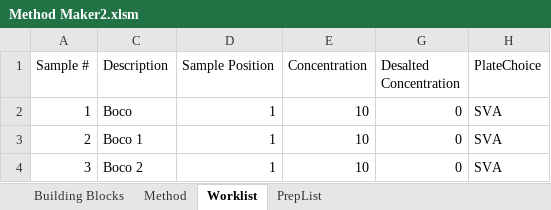
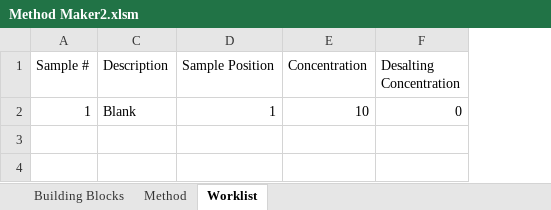
Before and after one commit to Pfizer-BradleyBare/PytomatedLiquidHandling, an Excel workbook: Method Maker2.xlsm, sheet Worklist, drawn as a sheet; values as stored, in another font and other column widths than the file's, no borders; conditional formats not drawn; removed rows and columns are numbered as before the commit, all else as after; the diff names each change by its address in the sheet, - before the commit and + after, or states it on an @@ line.

```diff
--- a/Method Maker2.xlsm (sheet Worklist)
+++ b/Method Maker2.xlsm (sheet Worklist)
-sheet tab: PrepList
-column H (PlateChoice), row 2: SVA
-F1: Desalted Concentration
+F1: Desalting Concentration
-C2 (Description): Boco
+C2 (Description): Blank
-row 3: 2 | Boco 1 | 1 | 10 | 0 | SVA
-row 4: 3 | Boco 2 | 1 | 10 | 0 | SVA
```
Also changed, not shown: sheet Method, formulas that keep their value, hidden cells, charts or pictures, 6 other files.
